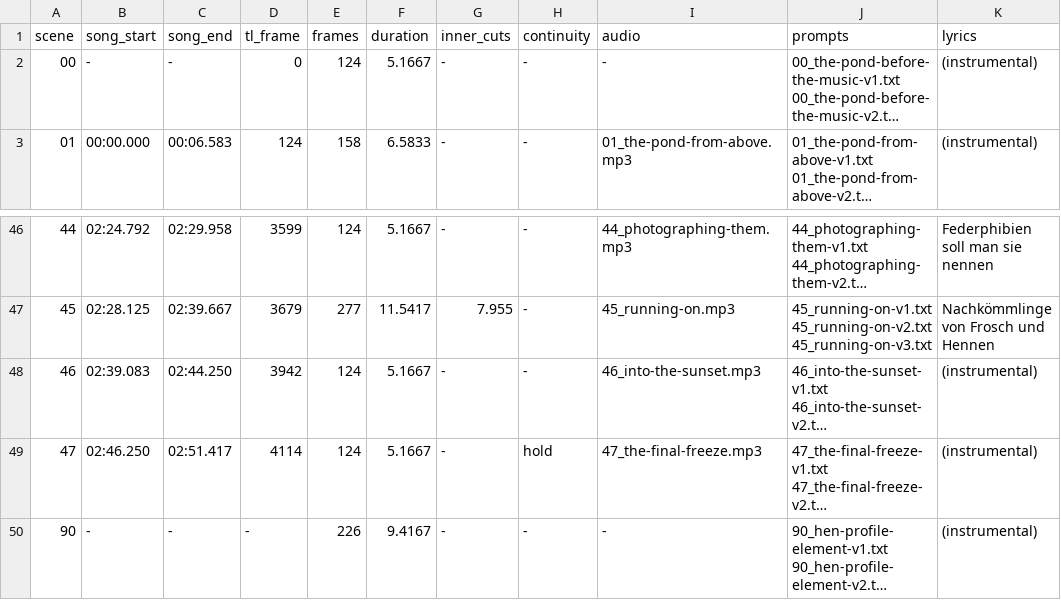
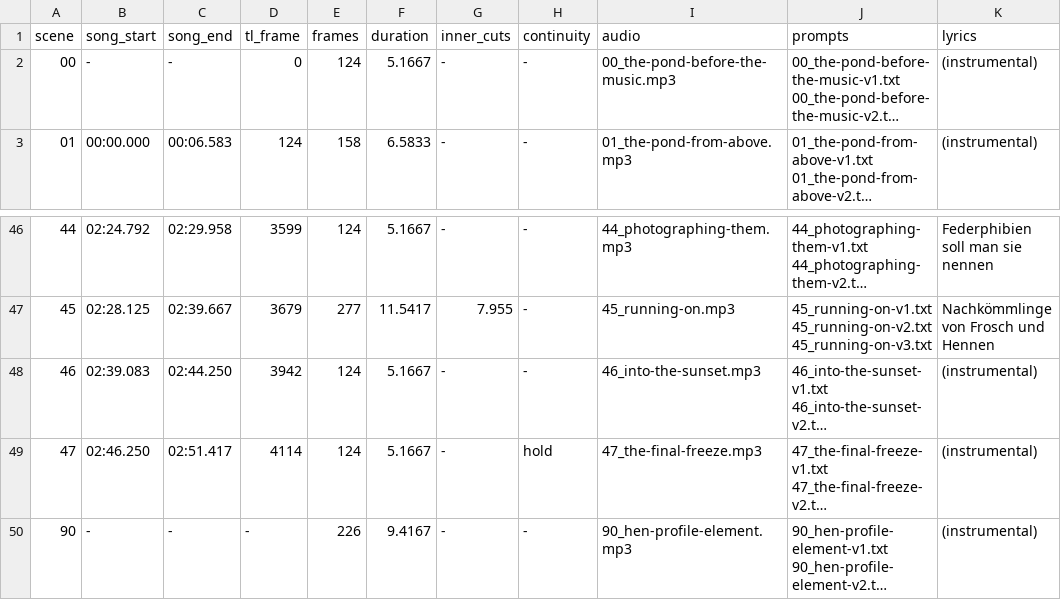
Before and after one commit to AlexanderHeidrich/comfyui-musicvideo-kit, a TSV file: songs/Federphibien/__SCENES.tsv, drawn as a sheet; only a part is shown, gaps mark what is left out; long unchanged cells end in …; the diff names each change by its address in the sheet, - before the commit and + after, or states it on an @@ line.

Commit message:
Give every scene audio, strip the node to what is used, name graphs after the song
The batch run died on its first job with "audio_file is not a valid path:" and the
last fix routed around it instead of removing it. Scene 00 and the 90+ elements had
no window of the song, so audio_path came out empty and VHS_LoadAudio refused it.
They now get a slice of SILENCE of exactly the declared length - split_audio writes
it for the Vorspann, build for the elements, since an element exists only in
content.json and split never sees it. Every row of the manifest names a real file,
the batch is simply every scene, and the `include` widget added an hour ago is gone
along with the special case it worked around. verify checks a silent slice's length
and skips only the position search, which has nothing to search for.

HurricaneSongFolder is down to five outputs from sixteen: prompt, audio_path,
frames, scene_count, save_prefix. The nine ref_* outputs went because the
reference loaders stay as they are, and title and inventory because nothing read
them. HurricaneBuildSong, HurricaneStoryboardScene, HurricaneReferenceInventory
and HurricanePromptBuilder went too - they existed to build prompts inside the
graph, which is not how this works: the prompts come finished off disk. One node,
150 lines, one job.

Two bugs that came with that. The wrapper took its socket definitions from a donor
graph, and regenerating after deleting that graph produced a SONG node with
`outputs: []` whose links pointed at sockets that did not exist; the definitions
are written out now, and out_index fails loudly instead of silently returning 0.
And the API path still had output indices hardcoded - they are looked up by name.

Graphs are named after the song: Federphibien.json renders, Federphibien-4x.json
upscales, Federphibien-api.json is for queue. A folder of them stays legible in
ComfyUI's workflow list.

```diff
--- a/songs/Federphibien/__SCENES.tsv
+++ b/songs/Federphibien/__SCENES.tsv
-I2 (audio): -
+I2 (audio): 00_the-pond-before-the-music.mp3
-I50 (audio): -
+I50 (audio): 90_hen-profile-element.mp3
```
Also changed, not shown: 13 other files.
